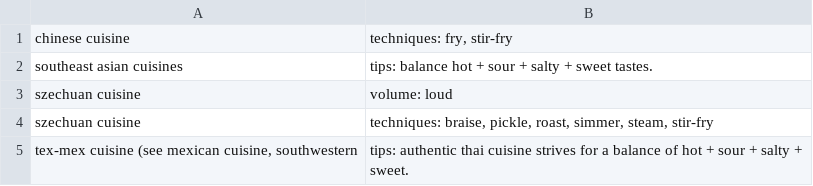
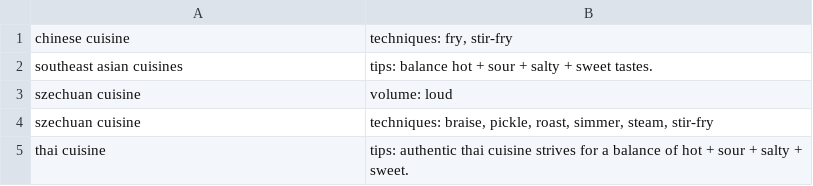
Before and after one commit to food-tools/flavor-map, a CSV file: data-v1/cuisine_metadata.csv, drawn as a sheet.

```diff
--- a/data-v1/cuisine_metadata.csv
+++ b/data-v1/cuisine_metadata.csv
@@ -4,2 +4,2 @@ szechuan cuisine,volume: loud
 szechuan cuisine,"techniques: braise, pickle, roast, simmer, steam, stir-fry"
-"tex-mex cuisine (see mexican cuisine, southwestern",tips: authentic thai cuisine strives for a balance of hot + sour + salty + sweet.
+thai cuisine,tips: authentic thai cuisine strives for a balance of hot + sour + salty + sweet.
```
Also changed, not shown: data-v1/affinities.csv, data-v1/cuisines.csv, 9 other files.
